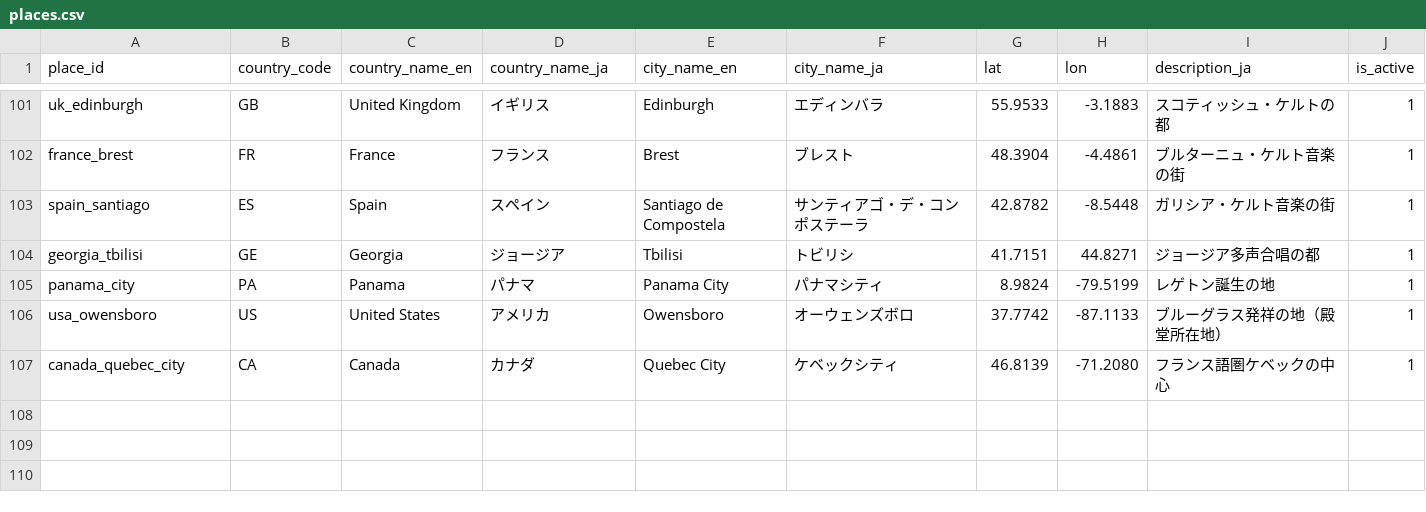
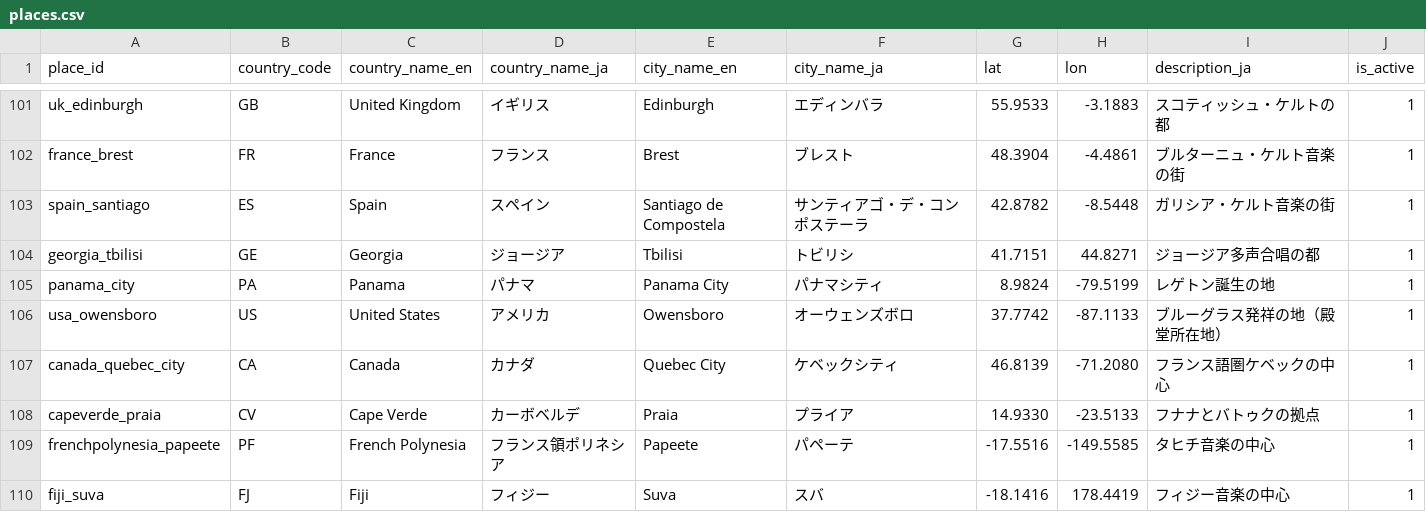
Before and after one commit to lemon-lemom/funny-jpop_world, a CSV file: data_master/places.csv, drawn as a sheet; only a part is shown, gaps mark what is left out.

```diff
--- a/data_master/places.csv
+++ b/data_master/places.csv
@@ -107 +107,4 @@ usa_owensboro,US,United States,アメリカ,Owensboro,オーウェンズボロ,3
 canada_quebec_city,CA,Canada,カナダ,Quebec City,ケベックシティ,46.8139,-71.2080,フランス語圏ケベックの中心,1
+capeverde_praia,CV,Cape Verde,カーボベルデ,Praia,プライア,14.9330,-23.5133,フナナとバトゥクの拠点,1
+frenchpolynesia_papeete,PF,French Polynesia,フランス領ポリネシア,Papeete,パペーテ,-17.5516,-149.5585,タヒチ音楽の中心,1
+fiji_suva,FJ,Fiji,フィジー,Suva,スバ,-18.1416,178.4419,フィジー音楽の中心,1
```
Also changed, not shown: data_master/genre_keywords.csv, data_master/genre_place_map.csv, 4 other files.
